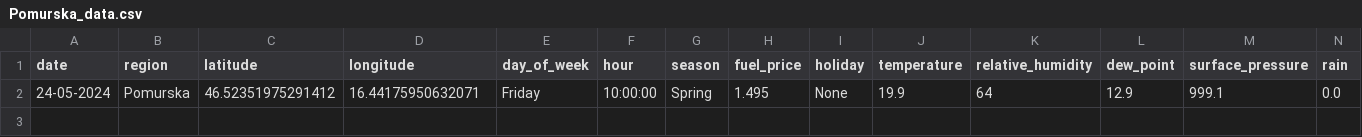
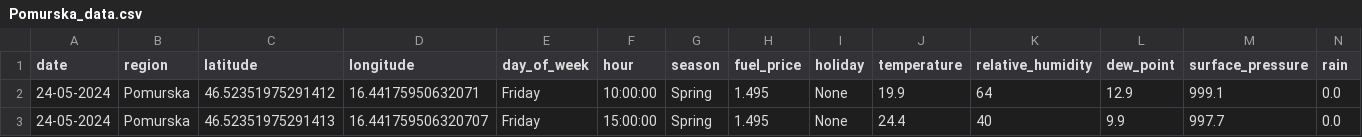
Before and after one commit to ChiefPatrik/trafficPredictions, a CSV file: data/merged/Pomurska_data.csv, drawn as a sheet; only a part is shown; rows hold the shown columns only; the diff names each change by its address in the sheet, - before the commit and + after, or states it on an @@ line.

```diff
--- a/data/merged/Pomurska_data.csv
+++ b/data/merged/Pomurska_data.csv
+row 3: 24-05-2024 | Pomurska | 46.52351975291413 | 16.441759506320707 | Friday | 15:00:00 | Spring | 1.495 | None | 24.4 | 40 | 9.9 | 997.7 | 0.0
```
Also changed, not shown: data/merged/Ljubljana_data.csv, data/merged/Maribor_data.csv, 4 other files.
